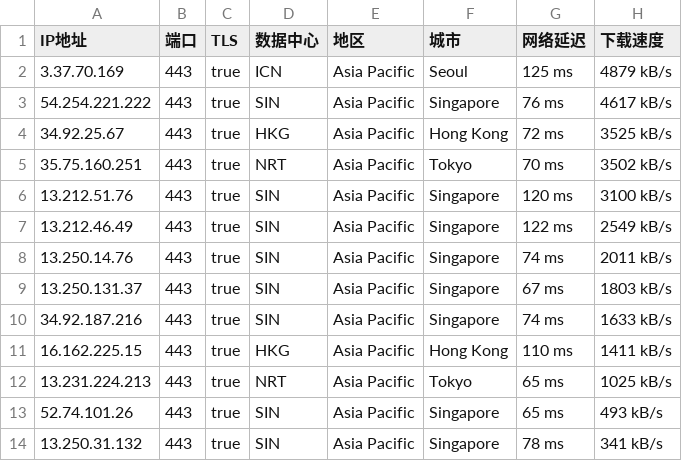
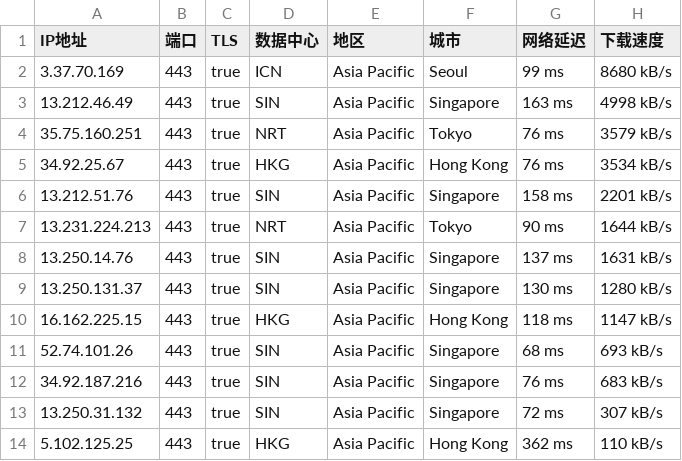
Before and after one commit to mountain787/Lunch-Bag-ip, a CSV file: proxyip.csv, drawn as a sheet.

Commit message:
2025-07-29 14:45:20

```diff
--- a/proxyip.csv
+++ b/proxyip.csv
@@ -1,14 +1,14 @@
 IP地址,端口,TLS,数据中心,地区,城市,网络延迟,下载速度
-3.37.70.169,443,true,ICN,Asia Pacific,Seoul,125 ms,4879 kB/s
-54.254.221.222,443,true,SIN,Asia Pacific,Singapore,76 ms,4617 kB/s
-34.92.25.67,443,true,HKG,Asia Pacific,Hong Kong,72 ms,3525 kB/s
-35.75.160.251,443,true,NRT,Asia Pacific,Tokyo,70 ms,3502 kB/s
-13.212.51.76,443,true,SIN,Asia Pacific,Singapore,120 ms,3100 kB/s
-13.212.46.49,443,true,SIN,Asia Pacific,Singapore,122 ms,2549 kB/s
-13.250.14.76,443,true,SIN,Asia Pacific,Singapore,74 ms,2011 kB/s
-13.250.131.37,443,true,SIN,Asia Pacific,Singapore,67 ms,1803 kB/s
-34.92.187.216,443,true,SIN,Asia Pacific,Singapore,74 ms,1633 kB/s
-16.162.225.15,443,true,HKG,Asia Pacific,Hong Kong,110 ms,1411 kB/s
-13.231.224.213,443,true,NRT,Asia Pacific,Tokyo,65 ms,1025 kB/s
-52.74.101.26,443,true,SIN,Asia Pacific,Singapore,65 ms,493 kB/s
-13.250.31.132,443,true,SIN,Asia Pacific,Singapore,78 ms,341 kB/s
+3.37.70.169,443,true,ICN,Asia Pacific,Seoul,99 ms,8680 kB/s
+13.212.46.49,443,true,SIN,Asia Pacific,Singapore,163 ms,4998 kB/s
+35.75.160.251,443,true,NRT,Asia Pacific,Tokyo,76 ms,3579 kB/s
+34.92.25.67,443,true,HKG,Asia Pacific,Hong Kong,76 ms,3534 kB/s
+13.212.51.76,443,true,SIN,Asia Pacific,Singapore,158 ms,2201 kB/s
+13.231.224.213,443,true,NRT,Asia Pacific,Tokyo,90 ms,1644 kB/s
+13.250.14.76,443,true,SIN,Asia Pacific,Singapore,137 ms,1631 kB/s
+13.250.131.37,443,true,SIN,Asia Pacific,Singapore,130 ms,1280 kB/s
+16.162.225.15,443,true,HKG,Asia Pacific,Hong Kong,118 ms,1147 kB/s
+52.74.101.26,443,true,SIN,Asia Pacific,Singapore,68 ms,693 kB/s
+34.92.187.216,443,true,SIN,Asia Pacific,Singapore,76 ms,683 kB/s
+13.250.31.132,443,true,SIN,Asia Pacific,Singapore,72 ms,307 kB/s
+5.102.125.25,443,true,HKG,Asia Pacific,Hong Kong,362 ms,110 kB/s
```
